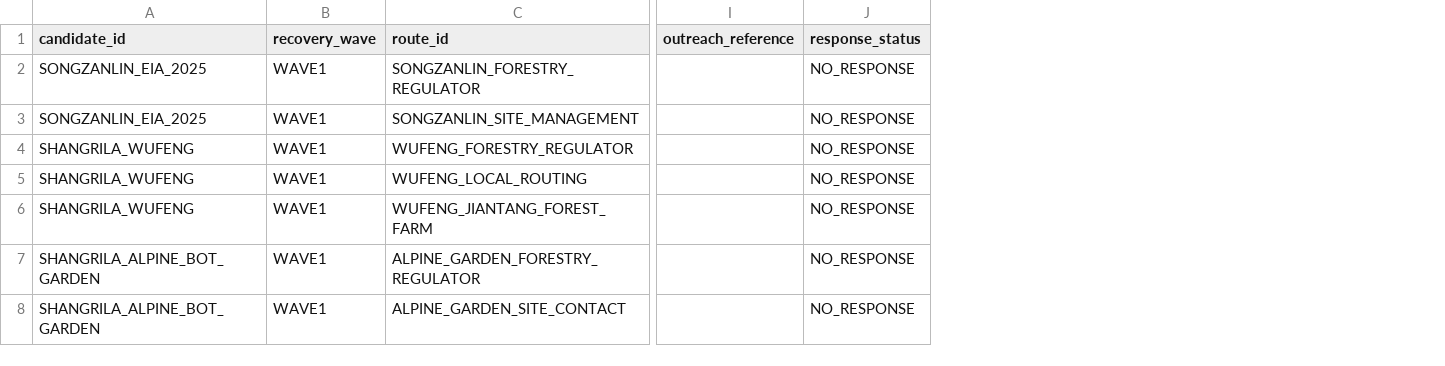
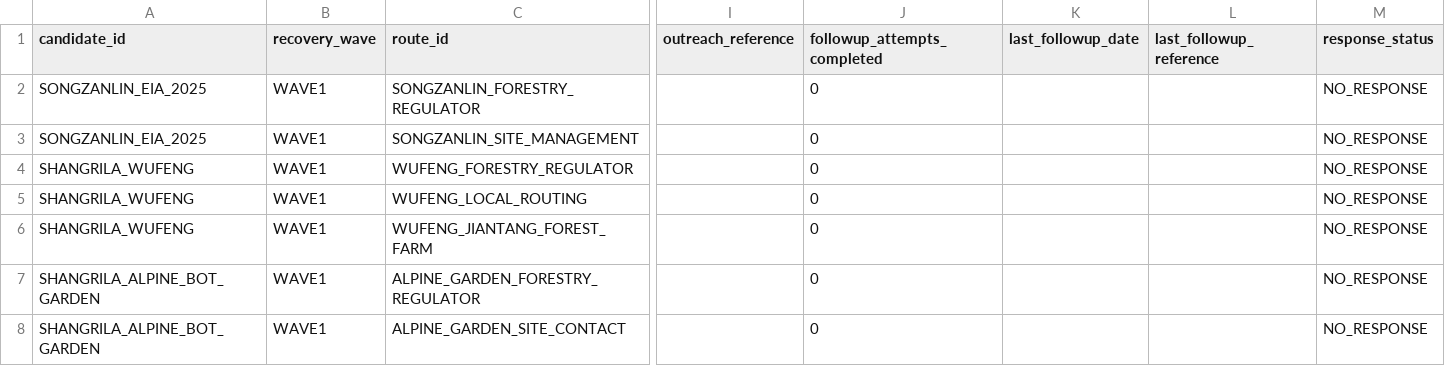
Before and after one commit to zuizui0223/slk, a CSV file: data/PEDICULARIS_WAVE1_PERMISSION_OUTREACH_LEDGER_TEMPLATE_V1.csv, drawn as a sheet; only a part is shown, gaps mark what is left out; the diff names each change by its address in the sheet, - before the commit and + after, or states it on an @@ line.

Commit message:
Track WAVE1 follow-up attempts in outreach ledger

```diff
--- a/data/PEDICULARIS_WAVE1_PERMISSION_OUTREACH_LEDGER_TEMPLATE_V1.csv
+++ b/data/PEDICULARIS_WAVE1_PERMISSION_OUTREACH_LEDGER_TEMPLATE_V1.csv
+column J (followup_attempts_completed), rows 2-8: all 0
+column K (last_followup_date), empty
+column L (last_followup_reference), empty
```
